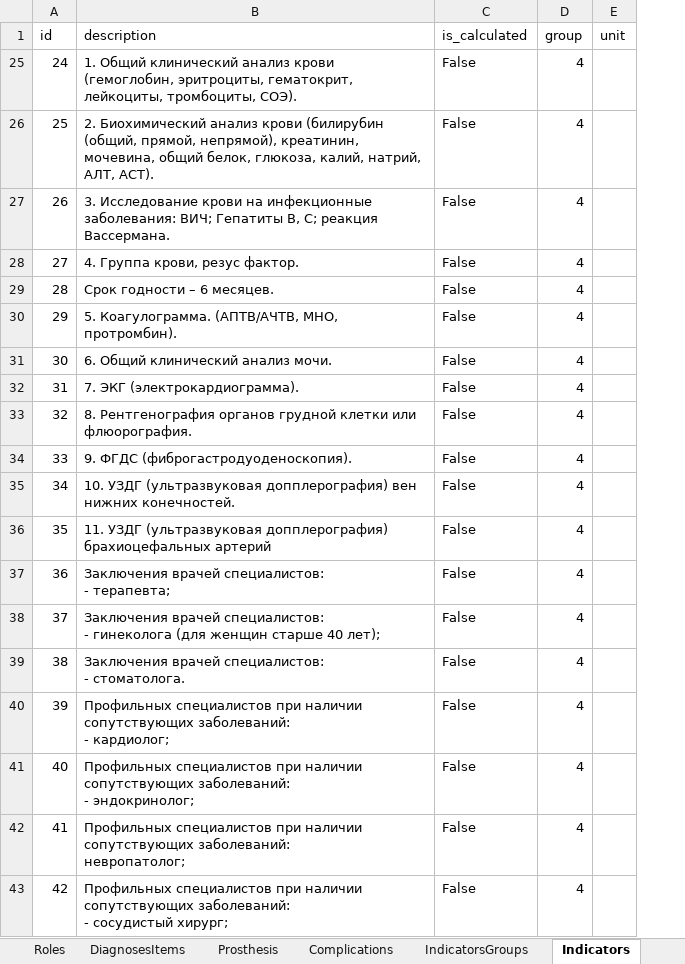
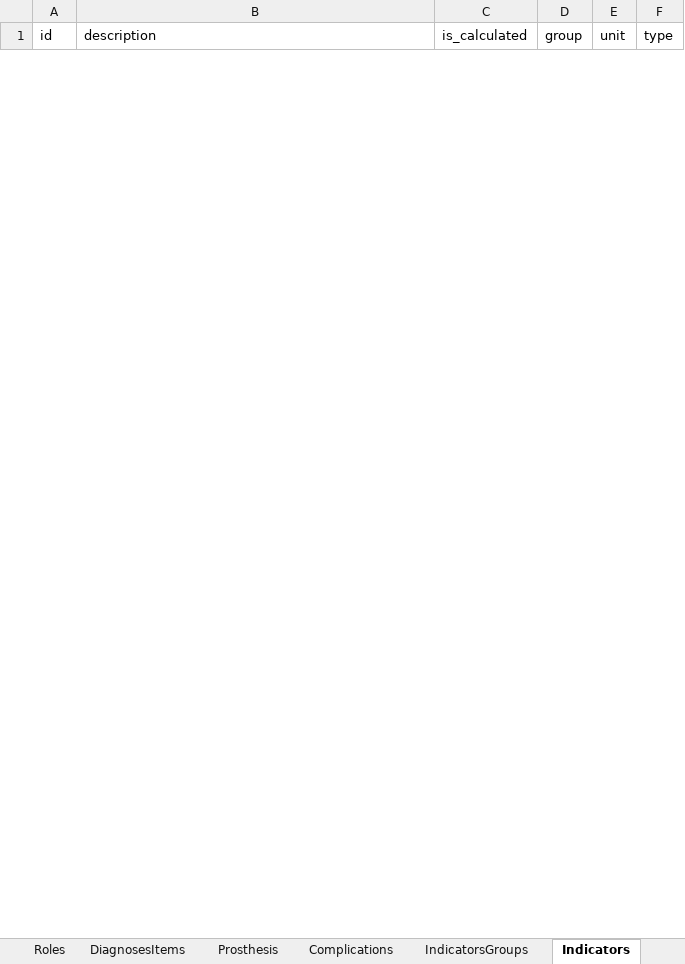
Before and after one commit to Kosoukhovsa/IKP, an Excel workbook: Tools/Dictionaries.xlsx, sheet Indicators, drawn as a sheet; only a part is shown; values as stored, in another font and other column widths than the file's, no borders; removed rows and columns are numbered as before the commit, all else as after; ↵ is a line break in a cell; the diff covers the shown part only; the diff names each change by its address in the sheet, - before the commit and + after, or states it on an @@ line.

```diff
--- a/Tools/Dictionaries.xlsx (sheet Indicators)
+++ b/Tools/Dictionaries.xlsx (sheet Indicators)
+column F (type), empty
@@ row 25 hidden: 24 | 1. Общий клинический анализ крови (гемоглобин, эритроциты, гематокрит, лейкоциты, тромбоциты, СОЭ). | False | 4 @@
@@ row 26 hidden: 25 | 2. Биохимический анализ крови (билирубин (общий, прямой, непрямой), креатинин, мочевина, общий белок, глюкоза, калий, натрий, АЛТ, АСТ). | False | 4 @@
@@ row 27 hidden: 26 | 3. Исследование крови на инфекционные заболевания: ВИЧ; Гепатиты B, C; реакция Вассермана. | False | 4 @@
@@ row 28 hidden: 27 | 4. Группа крови, резус фактор. | False | 4 @@
@@ row 29 hidden: 28 | Срок годности – 6 месяцев. | False | 4 @@
@@ row 30 hidden: 29 | 5. Коагулограмма. (АПТВ/АЧТВ, МНО, протромбин). | False | 4 @@
@@ row 31 hidden: 30 | 6. Общий клинический анализ мочи. | False | 4 @@
@@ row 32 hidden: 31 | 7. ЭКГ (электрокардиограмма). | False | 4 @@
@@ row 33 hidden: 32 | 8. Рентгенография органов грудной клетки или флюорография. | False | 4 @@
@@ row 34 hidden: 33 | 9. ФГДС (фиброгастродуоденоскопия). | False | 4 @@
@@ row 35 hidden: 34 | 10. УЗДГ (ультразвуковая допплерография) вен нижних конечностей. | False | 4 @@
@@ row 36 hidden: 35 | 11. УЗДГ (ультразвуковая допплерография) брахиоцефальных артерий | False | 4 @@
@@ row 37 hidden: 36 | Заключения врачей специалистов: ↵ - терапевта; | False | 4 @@
@@ row 38 hidden: 37 | Заключения врачей специалистов: ↵ - гинеколога (для женщин старше 40 лет); | False | 4 @@
@@ row 39 hidden: 38 | Заключения врачей специалистов: ↵ - стоматолога. | False | 4 @@
@@ row 40 hidden: 39 | Профильных специалистов при наличии сопутствующих заболеваний: ↵ - кардиолог; | False | 4 @@
@@ row 41 hidden: 40 | Профильных специалистов при наличии сопутствующих заболеваний: ↵ - эндокринолог; | False | 4 @@
@@ row 42 hidden: 41 | Профильных специалистов при наличии сопутствующих заболеваний: ↵ невропатолог; | False | 4 @@
@@ row 43 hidden: 42 | Профильных специалистов при наличии сопутствующих заболеваний: ↵ - сосудистый хирург; | False | 4 @@
```
Also changed, not shown: 3 added rows and 13 hidden or unhidden rows elsewhere in this sheet, sheet IndicatorsDefs, sheet Events, hidden cells, Flask_project_guide.xlsx, 26 other files.
